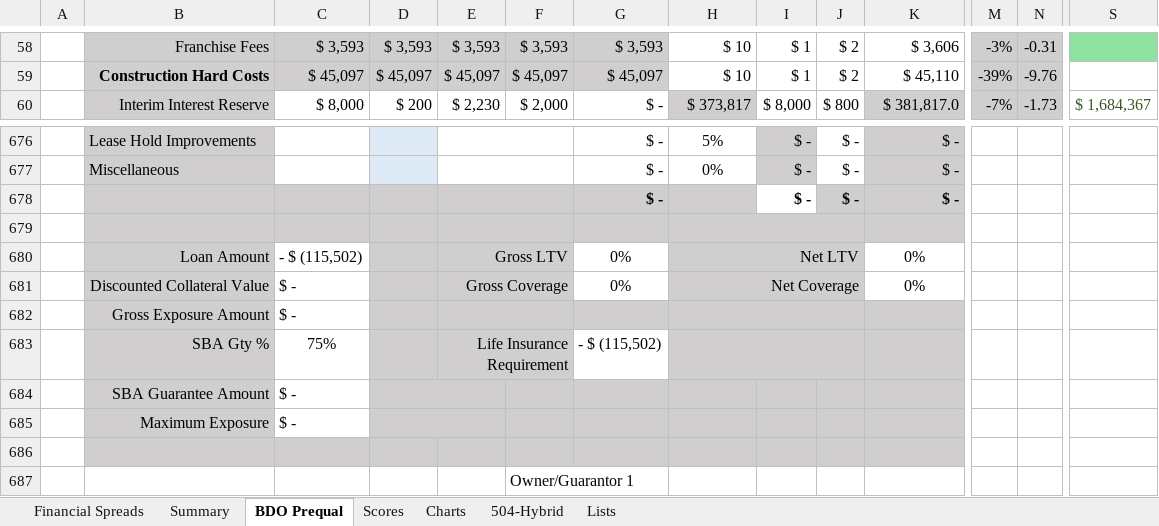
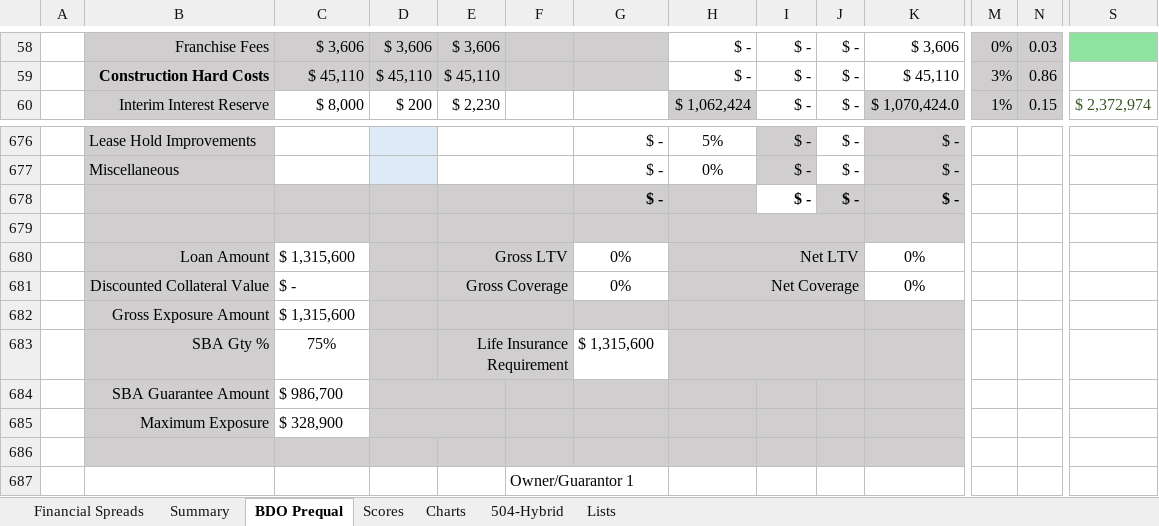
Before and after one commit to srachal-tectonic/BDO-App, an Excel workbook: sheets/IMPORT TEST_New BDO Pre-Qual_04.2026.xlsx, sheet BDO Prequal, drawn as a sheet; only a part is shown, gaps mark what is left out; values as stored, in another font and other column widths than the file's, no borders; charts and pictures and conditional formats and table styles not drawn; the diff covers the shown part only; the diff names each change by its address in the sheet, - before the commit and + after, or states it on an @@ line.

```diff
--- a/sheets/IMPORT TEST_New BDO Pre-Qual_04.2026.xlsx (sheet BDO Prequal)
+++ b/sheets/IMPORT TEST_New BDO Pre-Qual_04.2026.xlsx (sheet BDO Prequal)
-C58: $ 3,593
+C58: $ 3,606
-D58: $ 3,593
+D58: $ 3,606
-E58: $ 3,593
+E58: $ 3,606
-F58: $ 3,593
+F58: (empty)
-G58: $ 3,593
+G58: (empty)
-H58:H59: $ 10
+H58:H59: $ -
-I58:I59: $ 1
+I58:I59: $ -
-J58:J59: $ 2
+J58:J59: $ -
-M58: -3%
+M58: 0%
-N58: -0.31
+N58: 0.03
-C59: $ 45,097
+C59: $ 45,110
-D59: $ 45,097
+D59: $ 45,110
-E59: $ 45,097
+E59: $ 45,110
-F59: $ 45,097
+F59: (empty)
-G59: $ 45,097
+G59: (empty)
-M59: -39%
+M59: 3%
-N59: -9.76
+N59: 0.86
-F60: $ 2,000
+F60: (empty)
-G60: $ -
+G60: (empty)
-H60: $ 373,817
+H60: $ 1,062,424
-I60: $ 8,000
+I60: $ -
-J60: $ 800
+J60: $ -
-K60: $ 381,817.0
+K60: $ 1,070,424.0
-M60: -7%
+M60: 1%
-N60: -1.73
+N60: 0.15
-S60: $ 1,684,367
+S60: $ 2,372,974
-C680: - $ (115,502)
+C680: $ 1,315,600
-C682: $ -
+C682: $ 1,315,600
-G683: - $ (115,502)
+G683: $ 1,315,600
-C684: $ -
+C684: $ 986,700
-C685: $ -
+C685: $ 328,900
```
Also changed, not shown: 16 added rows, 16 removed rows and 202 edited cells elsewhere in this sheet, sheet Charts, sheet Summary, sheet Financial Spreads, 3 other files.
